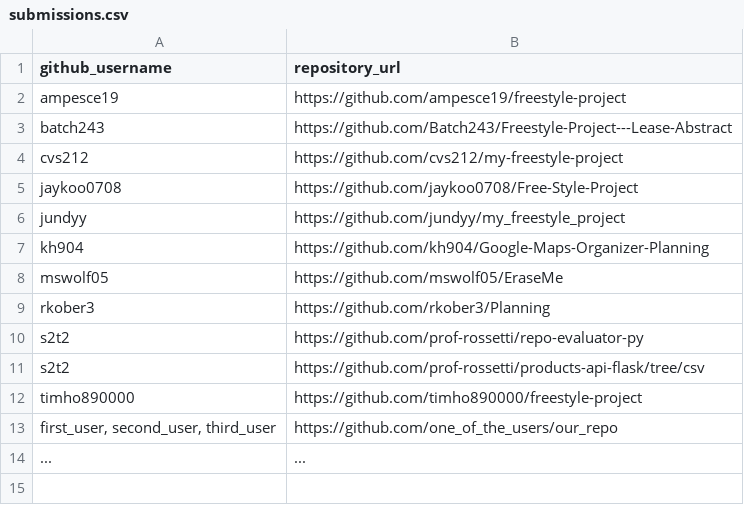
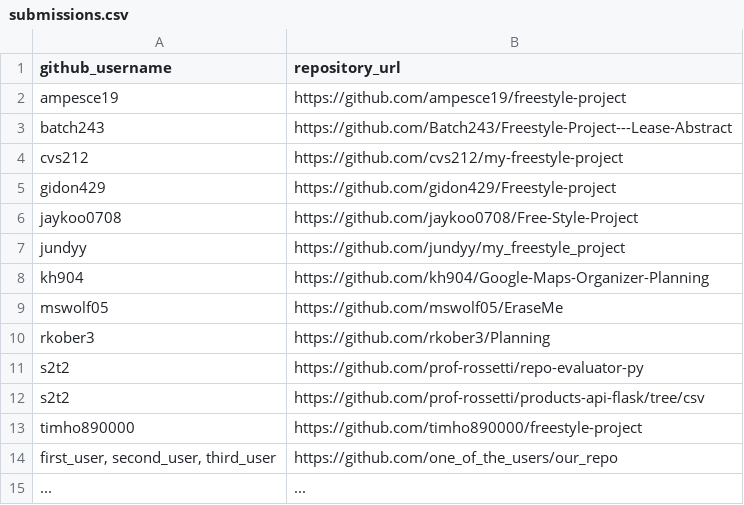
Before and after one commit to prof-rossetti/nyu-info-2335-201805, a CSV file: projects/freestyle/submissions.csv, drawn as a sheet.

Commit message:
Update submissions.csv (#226)
* Update submissions.csv

* Update submissions.csv

```diff
--- a/projects/freestyle/submissions.csv
+++ b/projects/freestyle/submissions.csv
@@ -4,2 +4,3 @@ batch243, https://github.com/Batch243/Freestyle-Project---Lease-Abstract
 cvs212, https://github.com/cvs212/my-freestyle-project
+gidon429, https://github.com/gidon429/Freestyle-project
 jaykoo0708, https://github.com/jaykoo0708/Free-Style-Project
```
